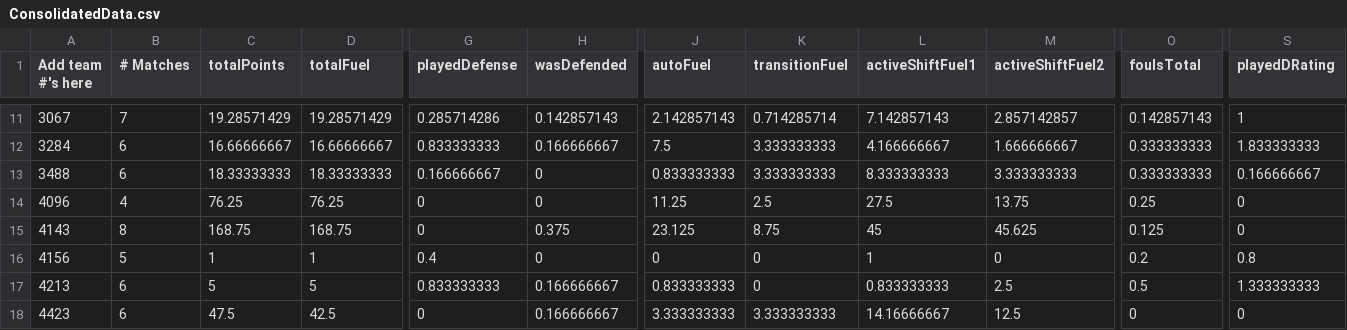
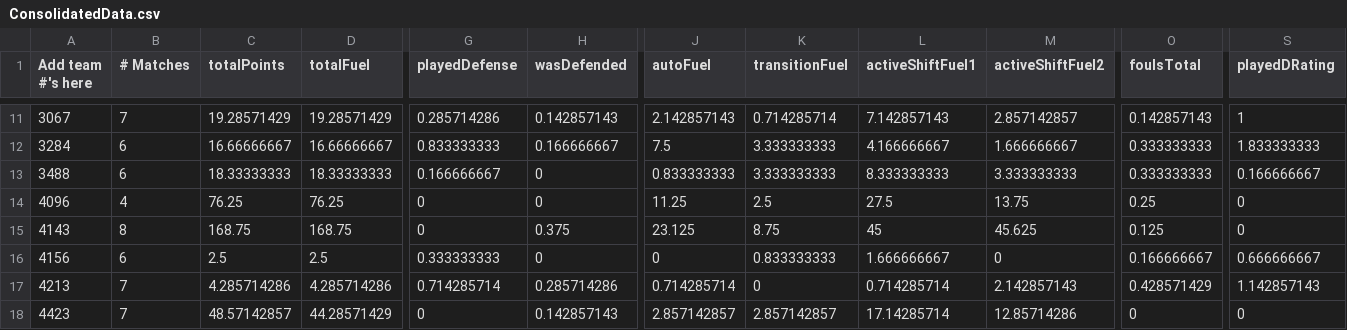
Before and after one commit to btmartin/btmartin.github.io, a CSV file: Scouting/ConsolidatedData.csv, drawn as a sheet; only a part is shown, gaps mark what is left out; the diff covers the shown part only; the diff names each change by its address in the sheet, - before the commit and + after, or states it on an @@ line.

```diff
--- a/Scouting/ConsolidatedData.csv
+++ b/Scouting/ConsolidatedData.csv
-B16 (# Matches): 5
+B16 (# Matches): 6
-C16 (totalPoints): 1
+C16 (totalPoints): 2.5
-D16 (totalFuel): 1
+D16 (totalFuel): 2.5
-G16 (playedDefense): 0.4
+G16 (playedDefense): 0.333333333
-K16 (transitionFuel): 0
+K16 (transitionFuel): 0.833333333
-L16 (activeShiftFuel1): 1
+L16 (activeShiftFuel1): 1.666666667
-O16 (foulsTotal): 0.2
+O16 (foulsTotal): 0.166666667
-S16 (playedDRating): 0.8
+S16 (playedDRating): 0.666666667
-B17:B18 (# Matches): 6
+B17:B18 (# Matches): 7
-C17 (totalPoints): 5
+C17 (totalPoints): 4.285714286
-D17 (totalFuel): 5
+D17 (totalFuel): 4.285714286
-G17 (playedDefense): 0.833333333
+G17 (playedDefense): 0.714285714
-H17 (wasDefended): 0.166666667
+H17 (wasDefended): 0.285714286
-J17 (autoFuel): 0.833333333
+J17 (autoFuel): 0.714285714
-L17 (activeShiftFuel1): 0.833333333
+L17 (activeShiftFuel1): 0.714285714
-M17 (activeShiftFuel2): 2.5
+M17 (activeShiftFuel2): 2.142857143
-O17 (foulsTotal): 0.5
+O17 (foulsTotal): 0.428571429
-S17 (playedDRating): 1.333333333
+S17 (playedDRating): 1.142857143
-C18 (totalPoints): 47.5
+C18 (totalPoints): 48.57142857
-D18 (totalFuel): 42.5
+D18 (totalFuel): 44.28571429
-H18 (wasDefended): 0.166666667
+H18 (wasDefended): 0.142857143
-J18 (autoFuel): 3.333333333
+J18 (autoFuel): 2.857142857
-K18 (transitionFuel): 3.333333333
+K18 (transitionFuel): 2.857142857
-L18 (activeShiftFuel1): 14.16666667
+L18 (activeShiftFuel1): 17.14285714
-M18 (activeShiftFuel2): 12.5
+M18 (activeShiftFuel2): 12.85714286
```
Also changed, not shown: 41 edited cells elsewhere in this file, Scouting/ScoutingData.csv.
